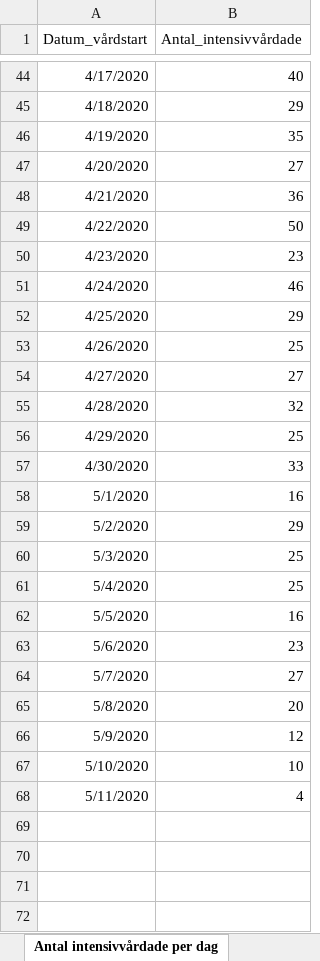
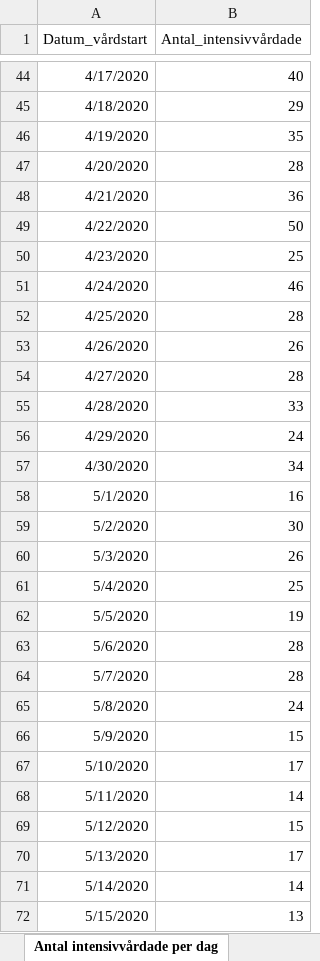
Before and after one commit to szymczakpau/covid19_Sweden, an Excel workbook: data/Folkhalsomyndigheten_Covid19.xlsx, sheet Antal intensivvårdade per dag, drawn as a sheet; only a part is shown, gaps mark what is left out; values as stored, in another font and other column widths than the file's, no borders; the diff covers the shown part only; the diff names each change by its address in the sheet, - before the commit and + after, or states it on an @@ line.

```diff
--- a/data/Folkhalsomyndigheten_Covid19.xlsx (sheet Antal intensivvårdade per dag)
+++ b/data/Folkhalsomyndigheten_Covid19.xlsx (sheet Antal intensivvårdade per dag)
-B47 (Antal_intensivvårdade): 27
+B47 (Antal_intensivvårdade): 28
-B50 (Antal_intensivvårdade): 23
+B50 (Antal_intensivvårdade): 25
-B52 (Antal_intensivvårdade): 29
+B52 (Antal_intensivvårdade): 28
-B53 (Antal_intensivvårdade): 25
+B53 (Antal_intensivvårdade): 26
-B54 (Antal_intensivvårdade): 27
+B54 (Antal_intensivvårdade): 28
-B55 (Antal_intensivvårdade): 32
+B55 (Antal_intensivvårdade): 33
-B56 (Antal_intensivvårdade): 25
+B56 (Antal_intensivvårdade): 24
-B57 (Antal_intensivvårdade): 33
+B57 (Antal_intensivvårdade): 34
-B59 (Antal_intensivvårdade): 29
+B59 (Antal_intensivvårdade): 30
-B60 (Antal_intensivvårdade): 25
+B60 (Antal_intensivvårdade): 26
-B62 (Antal_intensivvårdade): 16
+B62 (Antal_intensivvårdade): 19
-B63 (Antal_intensivvårdade): 23
+B63 (Antal_intensivvårdade): 28
-B64 (Antal_intensivvårdade): 27
+B64 (Antal_intensivvårdade): 28
-B65 (Antal_intensivvårdade): 20
+B65 (Antal_intensivvårdade): 24
-B66 (Antal_intensivvårdade): 12
+B66 (Antal_intensivvårdade): 15
-B67 (Antal_intensivvårdade): 10
+B67 (Antal_intensivvårdade): 17
-B68 (Antal_intensivvårdade): 4
+B68 (Antal_intensivvårdade): 14
+row 69: 5/12/2020 | 15
+row 70: 5/13/2020 | 17
+row 71: 5/14/2020 | 14
+row 72: 5/15/2020 | 13
```
Also changed, not shown: 14 edited cells elsewhere in this sheet, sheet Antal per dag region, sheet Totalt antal per region, sheet Antal avlidna per dag, sheet Totalt antal per åldersgrupp, sheet Totalt antal per kön, other sheet tabs, 55 other files.
